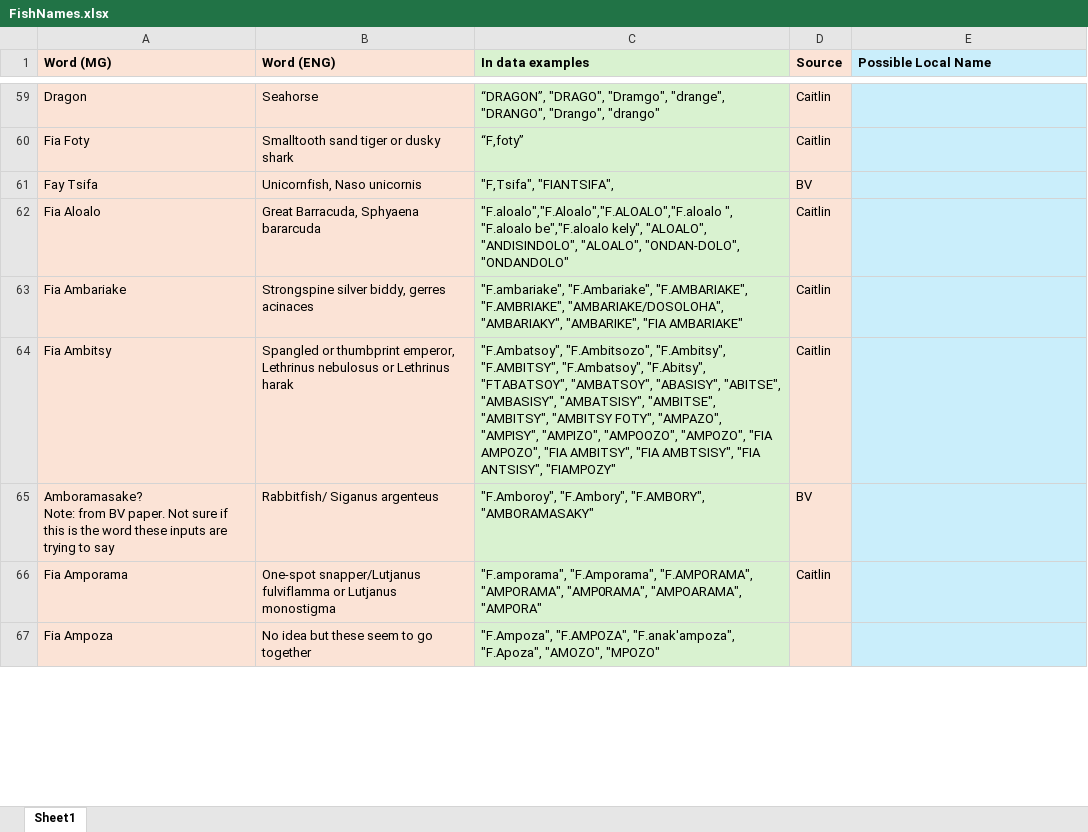
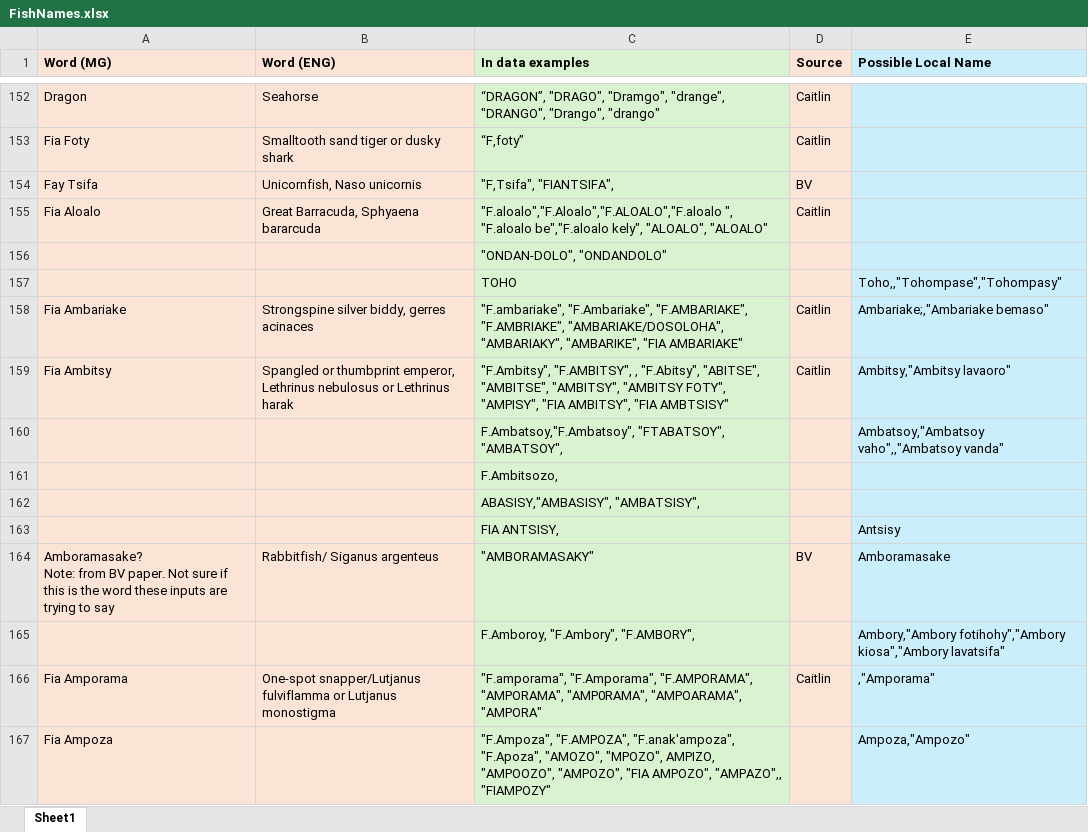
Before and after one commit to swulfing/UMassD, an Excel workbook: MADA/FishNames.xlsx, sheet Sheet1, drawn as a sheet; only a part is shown, gaps mark what is left out; values as stored, in another font and other column widths than the file's, no borders; removed rows and columns are numbered as before the commit, all else as after; the diff covers the shown part only; the diff names each change by its address in the sheet, - before the commit and + after, or states it on an @@ line.

```diff
--- a/MADA/FishNames.xlsx (sheet Sheet1)
+++ b/MADA/FishNames.xlsx (sheet Sheet1)
-C155 (In data examples): …kely", "ALOALO", "ANDISINDOLO", "ALOALO", "ONDAN-DOLO", "ONDANDOLO"
+C155 (In data examples): …kely", "ALOALO", "ALOALO"
+row 156:  |  | "ONDAN-DOLO", "ONDANDOLO"
+row 157:  |  | TOHO |  | Toho,,"Tohompase","Tohompasy"
-E158 (Possible Local Name): (empty)
+E158 (Possible Local Name): Ambariake;,"Ambariake bemaso"
-C159 (In data examples): "F.Ambatsoy", "F.Ambitsozo", "F.Ambitsy", "F.AMBITSY", "F.Ambatsoy", "F.Abitsy", "FTABATSOY", "AMBATSOY", "ABASISY", "ABITSE", "AMBASISY", "AMBATSISY", "AMBITSE", "AMBITSY", "AMBITSY FOTY", "AMPAZO", "AMPISY", "AMPIZO", "AMPOOZO", "AMPOZO", "FIA AMPOZO", "FIA AMBITSY", "FIA AMBTSISY", "FIA ANTSISY", "FIAMPOZY"
+C159 (In data examples): "F.Ambitsy", "F.AMBITSY", , "F.Abitsy", "ABITSE", "AMBITSE", "AMBITSY", "AMBITSY FOTY", "AMPISY", "FIA AMBITSY", "FIA AMBTSISY"
-E159 (Possible Local Name): (empty)
+E159 (Possible Local Name): Ambitsy,"Ambitsy lavaoro"
+row 160:  |  | F.Ambatsoy,"F.Ambatsoy", "FTABATSOY", "AMBATSOY", |  | Ambatsoy,"Ambatsoy vaho",,"Ambatsoy vanda"
+row 161:  |  | F.Ambitsozo,
+row 162:  |  | ABASISY,"AMBASISY", "AMBATSISY",
+row 163:  |  | FIA ANTSISY, |  | Antsisy
-C164 (In data examples): "F.Amboroy", "F.Ambory", "F.AMBORY", "AMBORAMASAKY"
+C164 (In data examples): "AMBORAMASAKY"
-E164 (Possible Local Name): (empty)
+E164 (Possible Local Name): Amboramasake
+row 165:  |  | F.Amboroy, "F.Ambory", "F.AMBORY", |  | Ambory,"Ambory fotihohy","Ambory kiosa","Ambory lavatsifa"
-E166 (Possible Local Name): (empty)
+E166 (Possible Local Name): ,"Amporama"
-row 67: Fia Ampoza | No idea but these seem to go together | "F.Ampoza", "F.AMPOZA", "F.anak'ampoza", "F.Apoza", "AMOZO", "MPOZO"
+row 167: Fia Ampoza |  | "F.Ampoza", "F.AMPOZA", "F.anak'ampoza", "F.Apoza", "AMOZO", "MPOZO", AMPIZO, "AMPOOZO", "AMPOZO", "FIA AMPOZO", "AMPAZO",, "FIAMPOZY" |  | Ampoza,"Ampozo"
```
Also changed, not shown: 160 added rows, 19 removed rows, 135 edited cells and cell formats elsewhere in this sheet, 34 other files.
